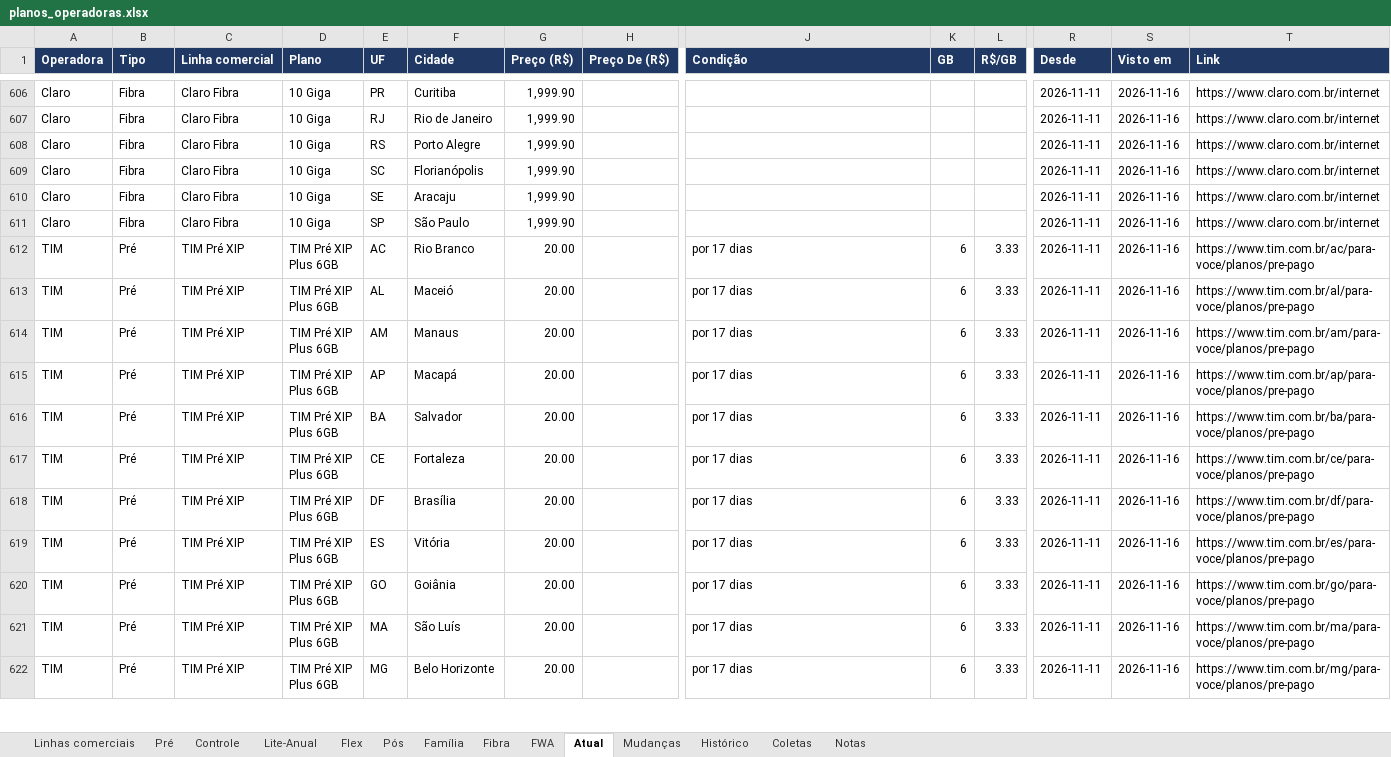
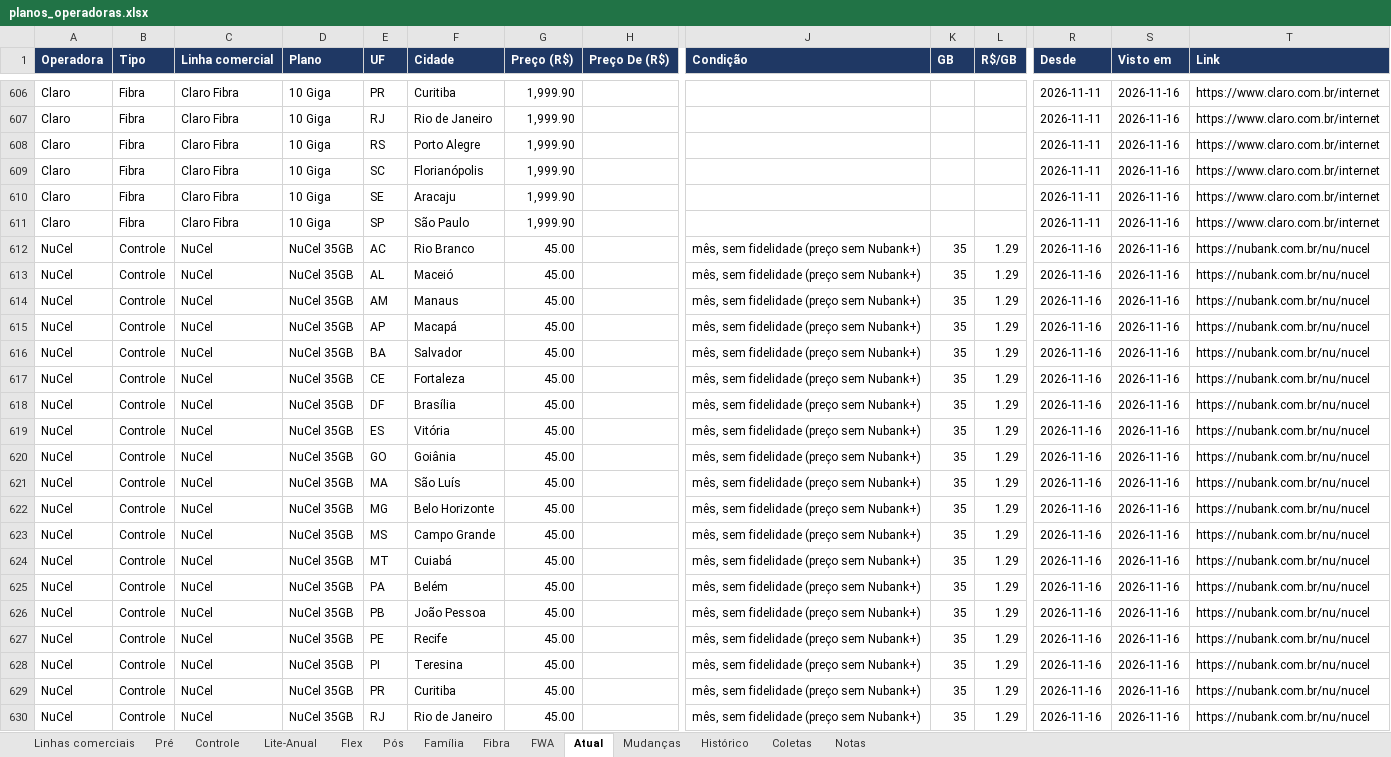
Before and after one commit to mmagalhaes2001/Monitor-dados, an Excel workbook: planos/planos_operadoras.xlsx, sheet Atual, drawn as a sheet; only a part is shown, gaps mark what is left out; the shorter side is filled out with more unchanged rows; values as stored, in another font and other column widths than the file's, no borders; rows hold the shown columns only; the diff covers the shown part only; the diff names each change by its address in the sheet, - before the commit and + after, or states it on an @@ line.

```diff
--- a/planos/planos_operadoras.xlsx (sheet Atual)
+++ b/planos/planos_operadoras.xlsx (sheet Atual)
+row 612: NuCel | Controle | NuCel | NuCel 35GB | AC | Rio Branco | 45.00 |  | mês, sem fidelidade (preço sem Nubank+) | 35 | 1.29 | 2026-11-16 | 2026-11-16 | https://nubank.com.br/nu/nucel
+row 613: NuCel | Controle | NuCel | NuCel 35GB | AL | Maceió | 45.00 |  | mês, sem fidelidade (preço sem Nubank+) | 35 | 1.29 | 2026-11-16 | 2026-11-16 | https://nubank.com.br/nu/nucel
+row 614: NuCel | Controle | NuCel | NuCel 35GB | AM | Manaus | 45.00 |  | mês, sem fidelidade (preço sem Nubank+) | 35 | 1.29 | 2026-11-16 | 2026-11-16 | https://nubank.com.br/nu/nucel
+row 615: NuCel | Controle | NuCel | NuCel 35GB | AP | Macapá | 45.00 |  | mês, sem fidelidade (preço sem Nubank+) | 35 | 1.29 | 2026-11-16 | 2026-11-16 | https://nubank.com.br/nu/nucel
+row 616: NuCel | Controle | NuCel | NuCel 35GB | BA | Salvador | 45.00 |  | mês, sem fidelidade (preço sem Nubank+) | 35 | 1.29 | 2026-11-16 | 2026-11-16 | https://nubank.com.br/nu/nucel
+row 617: NuCel | Controle | NuCel | NuCel 35GB | CE | Fortaleza | 45.00 |  | mês, sem fidelidade (preço sem Nubank+) | 35 | 1.29 | 2026-11-16 | 2026-11-16 | https://nubank.com.br/nu/nucel
+row 618: NuCel | Controle | NuCel | NuCel 35GB | DF | Brasília | 45.00 |  | mês, sem fidelidade (preço sem Nubank+) | 35 | 1.29 | 2026-11-16 | 2026-11-16 | https://nubank.com.br/nu/nucel
+row 619: NuCel | Controle | NuCel | NuCel 35GB | ES | Vitória | 45.00 |  | mês, sem fidelidade (preço sem Nubank+) | 35 | 1.29 | 2026-11-16 | 2026-11-16 | https://nubank.com.br/nu/nucel
+row 620: NuCel | Controle | NuCel | NuCel 35GB | GO | Goiânia | 45.00 |  | mês, sem fidelidade (preço sem Nubank+) | 35 | 1.29 | 2026-11-16 | 2026-11-16 | https://nubank.com.br/nu/nucel
+row 621: NuCel | Controle | NuCel | NuCel 35GB | MA | São Luís | 45.00 |  | mês, sem fidelidade (preço sem Nubank+) | 35 | 1.29 | 2026-11-16 | 2026-11-16 | https://nubank.com.br/nu/nucel
+row 622: NuCel | Controle | NuCel | NuCel 35GB | MG | Belo Horizonte | 45.00 |  | mês, sem fidelidade (preço sem Nubank+) | 35 | 1.29 | 2026-11-16 | 2026-11-16 | https://nubank.com.br/nu/nucel
+row 623: NuCel | Controle | NuCel | NuCel 35GB | MS | Campo Grande | 45.00 |  | mês, sem fidelidade (preço sem Nubank+) | 35 | 1.29 | 2026-11-16 | 2026-11-16 | https://nubank.com.br/nu/nucel
+row 624: NuCel | Controle | NuCel | NuCel 35GB | MT | Cuiabá | 45.00 |  | mês, sem fidelidade (preço sem Nubank+) | 35 | 1.29 | 2026-11-16 | 2026-11-16 | https://nubank.com.br/nu/nucel
+row 625: NuCel | Controle | NuCel | NuCel 35GB | PA | Belém | 45.00 |  | mês, sem fidelidade (preço sem Nubank+) | 35 | 1.29 | 2026-11-16 | 2026-11-16 | https://nubank.com.br/nu/nucel
+row 626: NuCel | Controle | NuCel | NuCel 35GB | PB | João Pessoa | 45.00 |  | mês, sem fidelidade (preço sem Nubank+) | 35 | 1.29 | 2026-11-16 | 2026-11-16 | https://nubank.com.br/nu/nucel
+row 627: NuCel | Controle | NuCel | NuCel 35GB | PE | Recife | 45.00 |  | mês, sem fidelidade (preço sem Nubank+) | 35 | 1.29 | 2026-11-16 | 2026-11-16 | https://nubank.com.br/nu/nucel
+row 628: NuCel | Controle | NuCel | NuCel 35GB | PI | Teresina | 45.00 |  | mês, sem fidelidade (preço sem Nubank+) | 35 | 1.29 | 2026-11-16 | 2026-11-16 | https://nubank.com.br/nu/nucel
+row 629: NuCel | Controle | NuCel | NuCel 35GB | PR | Curitiba | 45.00 |  | mês, sem fidelidade (preço sem Nubank+) | 35 | 1.29 | 2026-11-16 | 2026-11-16 | https://nubank.com.br/nu/nucel
+row 630: NuCel | Controle | NuCel | NuCel 35GB | RJ | Rio de Janeiro | 45.00 |  | mês, sem fidelidade (preço sem Nubank+) | 35 | 1.29 | 2026-11-16 | 2026-11-16 | https://nubank.com.br/nu/nucel
```
Also changed, not shown: 75 added rows and 13 removed rows elsewhere in this sheet, sheet Coletas, sheet Histórico, sheet Mudanças, sheet Controle, sheet Fibra, sheet Linhas comerciais, 1 more sheet, 2 other files.
